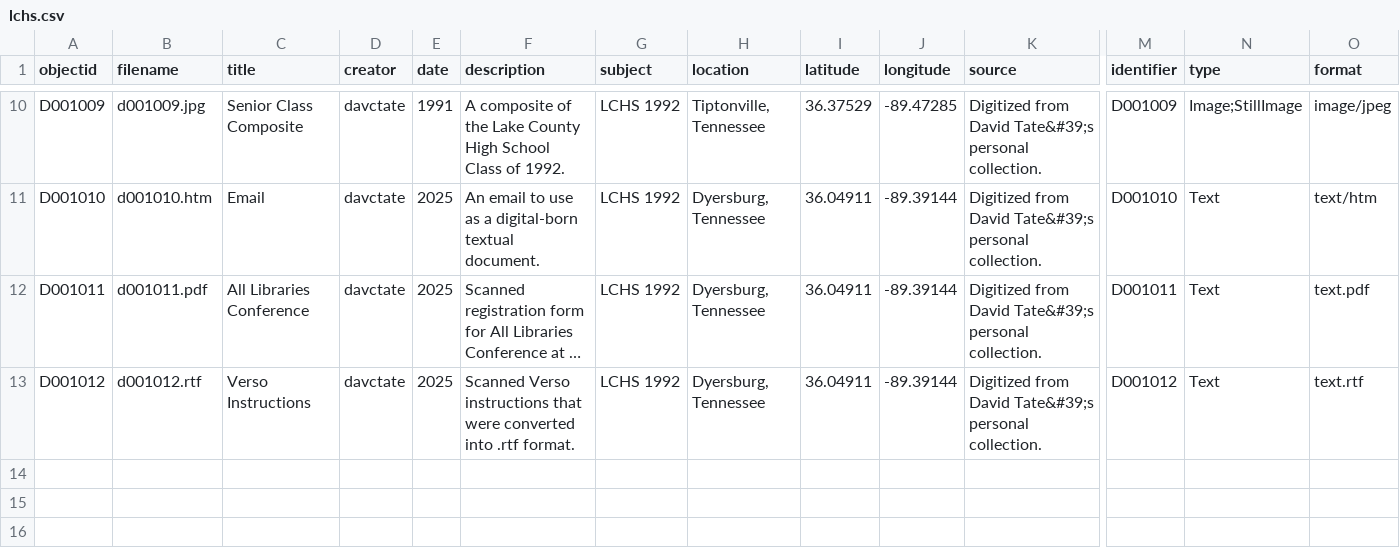
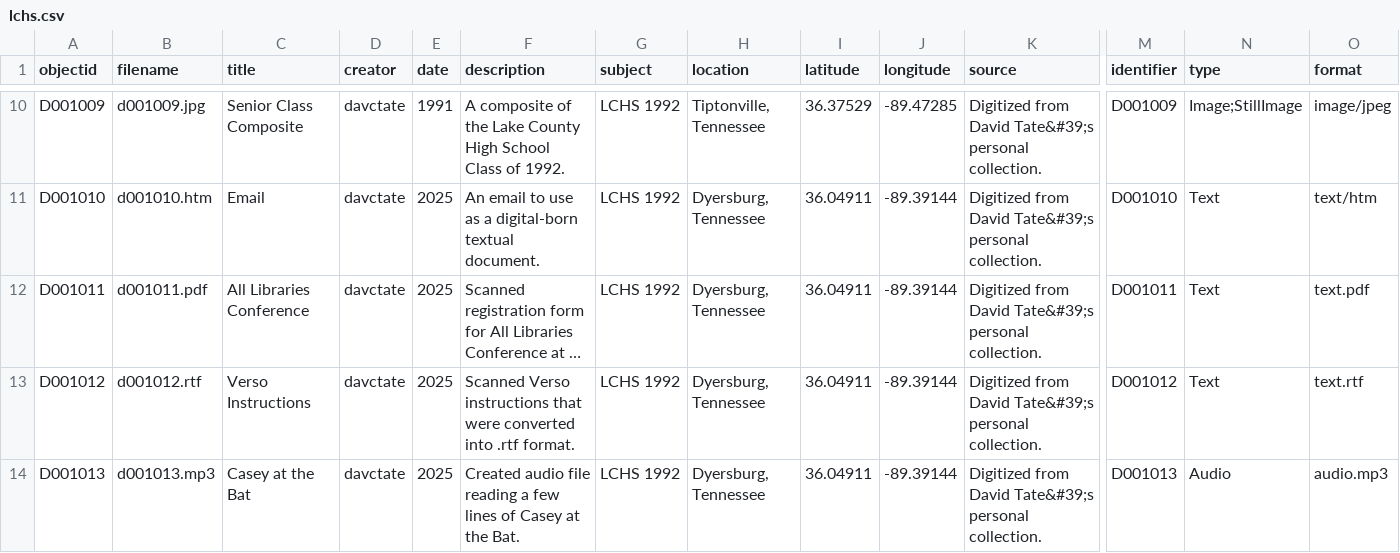
Before and after one commit to davctate/dct, a CSV file: _data/lchs.csv, drawn as a sheet; only a part is shown, gaps mark what is left out; long unchanged cells end in …; rows hold the shown columns only; the diff names each change by its address in the sheet, - before the commit and + after, or states it on an @@ line.

Commit message:
Add files via upload

```diff
--- a/_data/lchs.csv
+++ b/_data/lchs.csv
+row 14: D001013 | d001013.mp3 | Casey at the Bat | davctate | 2025 | Created audio file reading a few lines of Casey at the Bat. | LCHS 1992 | Dyersburg, Tennessee | 36.04911 | -89.39144 | Digitized from David Tate&#39;s personal collection. | D001013 | Audio | audio.mp3
```
